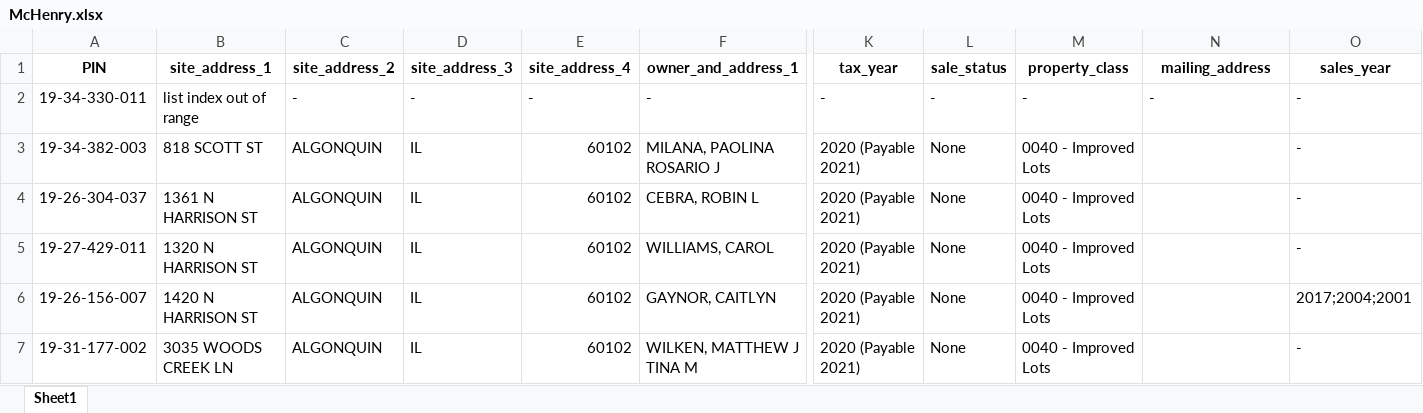
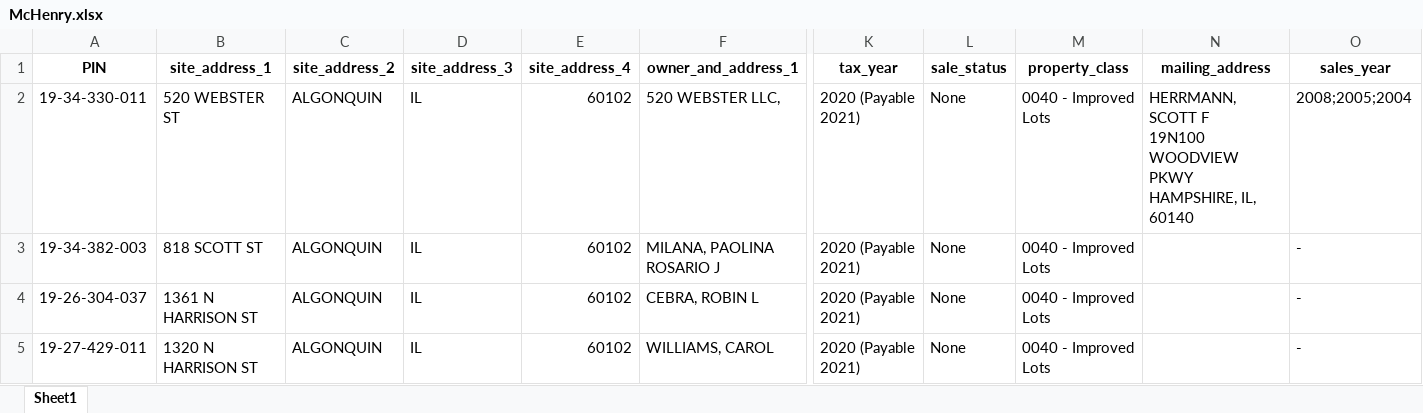
Before and after one commit to haris1998-web/American-Property-Tax-Scraper, an Excel workbook: Mchenry Scraper/McHenry.xlsx, sheet Sheet1, drawn as a sheet; only a part is shown, gaps mark what is left out; the shorter side is filled out with more unchanged rows; values as stored, in another font and other column widths than the file's, no borders; ↵ is a line break in a cell; the diff covers the shown part only; the diff names each change by its address in the sheet, - before the commit and + after, or states it on an @@ line.

```diff
--- a/Mchenry Scraper/McHenry.xlsx (sheet Sheet1)
+++ b/Mchenry Scraper/McHenry.xlsx (sheet Sheet1)
-B2 (site_address_1): list index out of range
+B2 (site_address_1): 520 WEBSTER ST
-C2 (site_address_2): -
+C2 (site_address_2): ALGONQUIN
-D2 (site_address_3): -
+D2 (site_address_3): IL
-E2 (site_address_4): -
+E2 (site_address_4): 60102
-F2 (owner_and_address_1): -
+F2 (owner_and_address_1): 520 WEBSTER LLC,
-K2 (tax_year): -
+K2 (tax_year): 2020 (Payable 2021)
-L2 (sale_status): -
+L2 (sale_status): None
-M2 (property_class): -
+M2 (property_class): 0040 - Improved Lots
-N2 (mailing_address): -
+N2 (mailing_address): HERRMANN, SCOTT F ↵ 19N100 WOODVIEW PKWY ↵ HAMPSHIRE, IL, 60140
-O2 (sales_year): -
+O2 (sales_year): 2008;2005;2004
```
Also changed, not shown: 15 edited cells elsewhere in this sheet, 3 other files.
